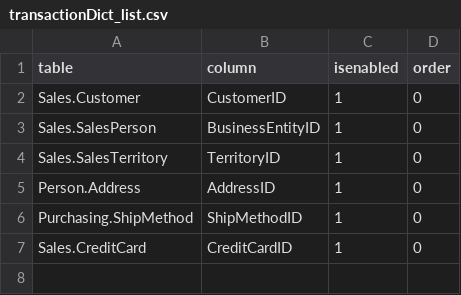
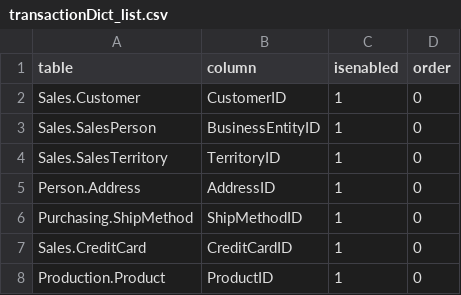
Before and after one commit to pawelppraca/Szkolka-AWS-FP-2, a CSV file: Adam_M/Projects/AdvWorksDBLoadPostgresWithSpark/Repo/ConfigData/transactionDict_list.csv, drawn as a sheet.

Commit message:
AdvWorksDBLoadPostgresWithSpark - update project

```diff
--- a/Adam_M/Projects/AdvWorksDBLoadPostgresWithSpark/Repo/ConfigData/transactionDict_list.csv
+++ b/Adam_M/Projects/AdvWorksDBLoadPostgresWithSpark/Repo/ConfigData/transactionDict_list.csv
@@ -7 +7,2 @@ Purchasing.ShipMethod,ShipMethodID,1,0
 Sales.CreditCard,CreditCardID,1,0
+Production.Product,ProductID,1,0
```
Also changed, not shown: 7 other files.
